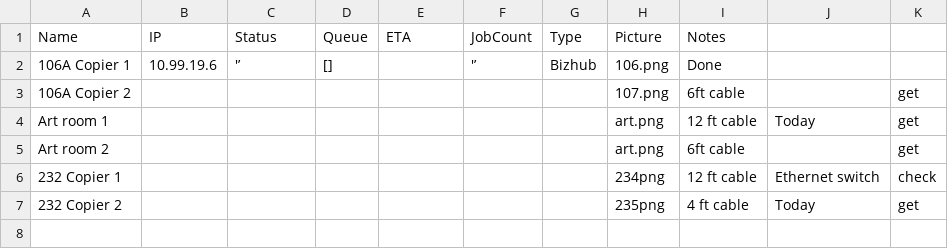
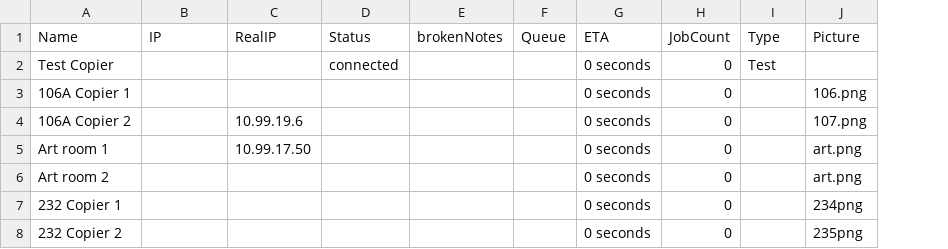
Before and after one commit to Nathanllee1/CopierManagement, a CSV file: copierserverbackend/database.csv, drawn as a sheet; removed rows and columns are numbered as before the commit, all else as after; the diff names each change by its address in the sheet, - before the commit and + after, or states it on an @@ line.

```diff
--- a/copierserverbackend/database.csv
+++ b/copierserverbackend/database.csv
+column C (RealIP), rows 4-5: 10.99.19.6 | 10.99.17.50
+column E (brokenNotes), empty
-column I (Notes), rows 2-7: Done | 6ft cable | 12 ft cable | 6ft cable | 12 ft cable | 4 ft cable
-column J, rows 4-7: Today |  | Ethernet switch | Today
-column K, rows 3-7: get | get | get | check | get
+row 2: Test Copier |  |  | connected |  |  | 0 seconds | 0 | Test
-B3 (IP): 10.99.19.6
+B3 (IP): (empty)
-D3 (Status): '’
+D3 (Status): (empty)
-F3 (Queue): []
+F3 (Queue): (empty)
-G3:G8 (ETA): (empty)
+G3:G8 (ETA): 0 seconds
-H3 (JobCount): '’
+H3 (JobCount): 0
-I3 (Type): Bizhub
+I3 (Type): (empty)
-H4:H8 (JobCount): (empty)
+H4:H8 (JobCount): 0
```
Also changed, not shown: 4 other files.
